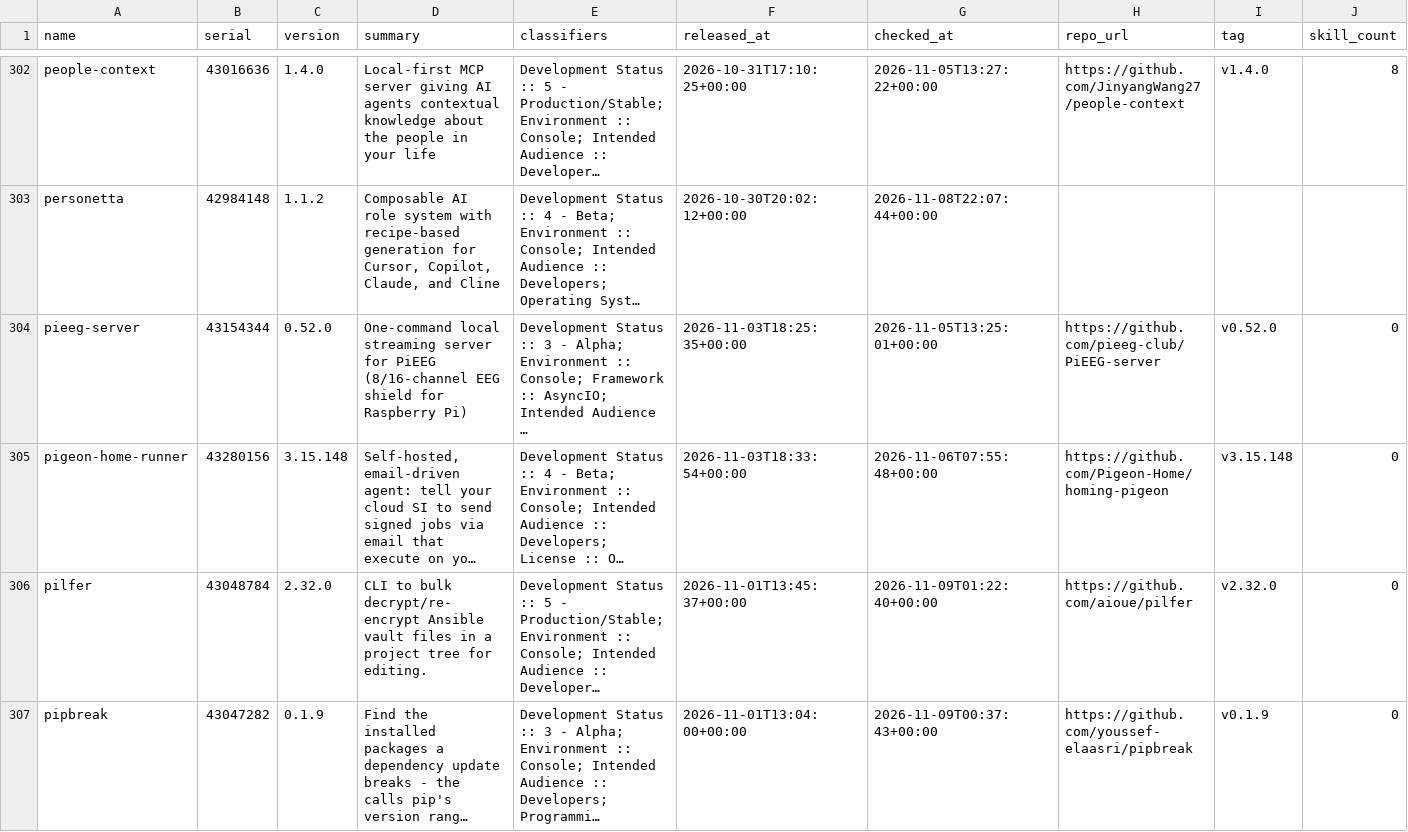
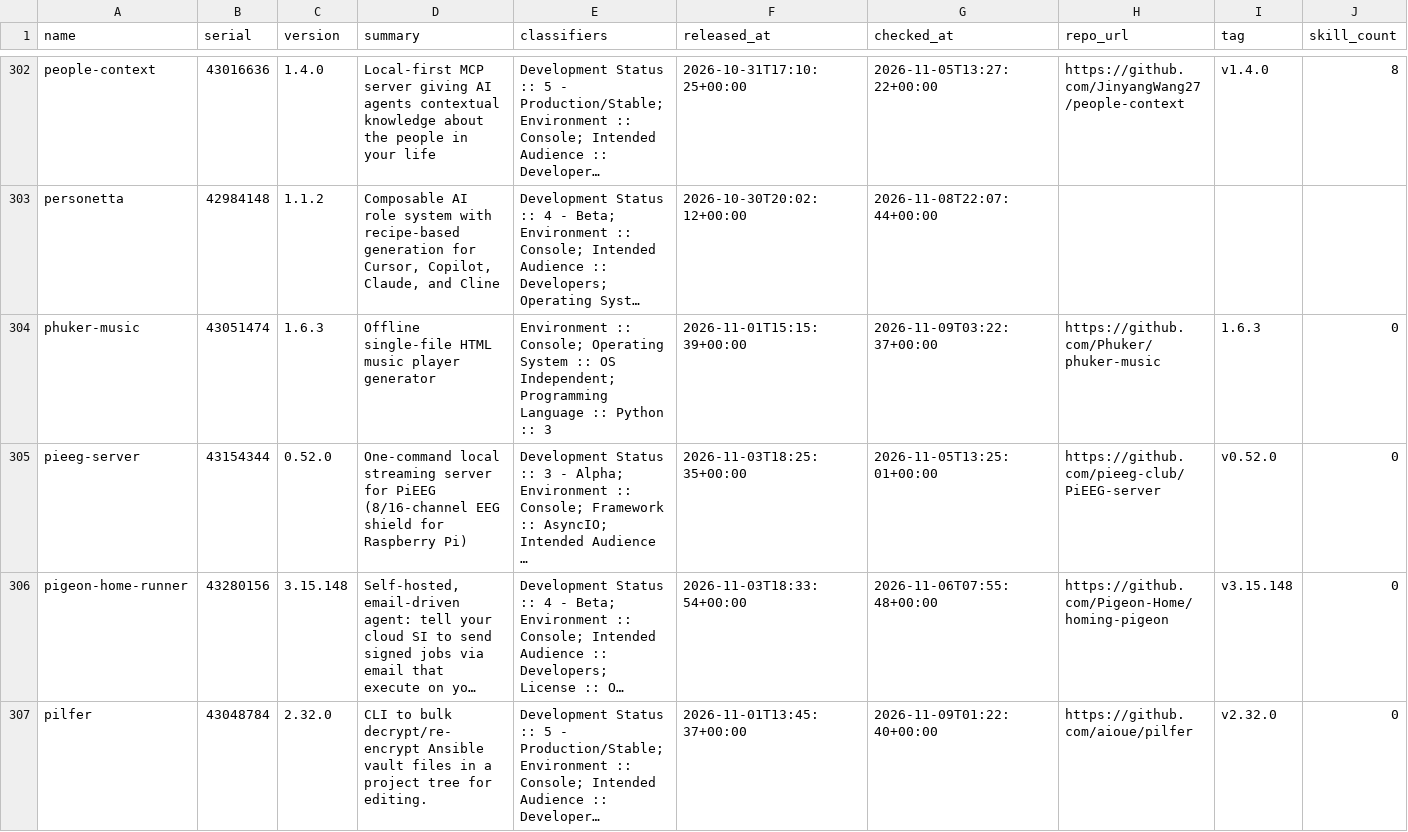
Before and after one commit to east-van-ai/yavapy-data, a CSV file: projects.csv, drawn as a sheet; only a part is shown, gaps mark what is left out; the shorter side is filled out with more unchanged rows; long unchanged cells end in …; rows hold the shown columns only; the diff covers the shown part only; the diff names each change by its address in the sheet, - before the commit and + after, or states it on an @@ line.

Commit message:
chore: catchup 20 projects, 2 candidates, 0 with skills, mark 43051526

```diff
--- a/projects.csv
+++ b/projects.csv
+row 304: phuker-music | 43051474 | 1.6.3 | Offline single-file HTML music player generator | Environment :: Console; Operating System :: OS Independent; Programming Language :: Python :: 3 | 2026-11-01T15:15:39+00:00 | 2026-11-09T03:22:37+00:00 | https://github.com/Phuker/phuker-music | 1.6.3 | 0
```
Also changed, not shown: 1 added row elsewhere in this file, 2 other files.
